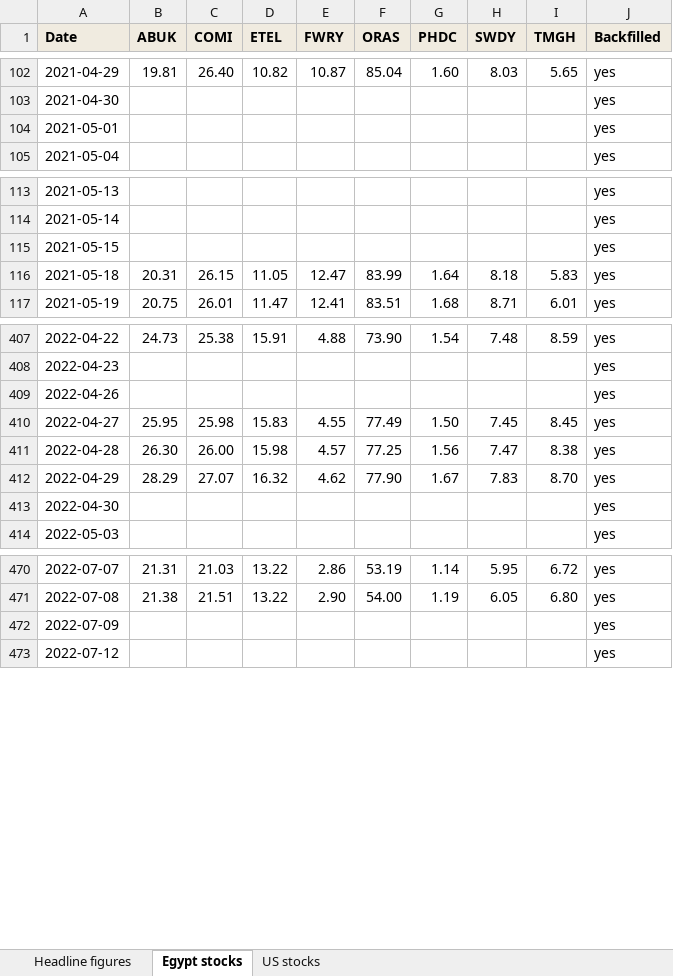
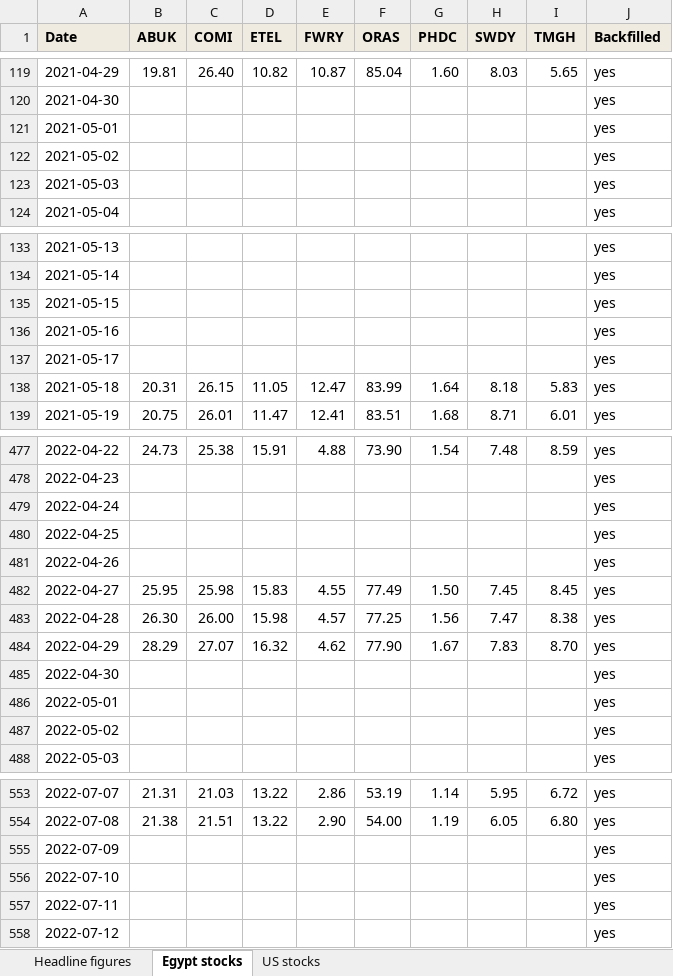
Before and after one commit to omarelabd318/Daily-Newsletter, an Excel workbook: data/markets.xlsx, sheet Egypt stocks, drawn as a sheet; only a part is shown, gaps mark what is left out; values as stored, in another font and other column widths than the file's, no borders; the diff covers the shown part only; the diff names each change by its address in the sheet, - before the commit and + after, or states it on an @@ line.

```diff
--- a/data/markets.xlsx (sheet Egypt stocks)
+++ b/data/markets.xlsx (sheet Egypt stocks)
+row 122: 2021-05-02 |  |  |  |  |  |  |  |  | yes
+row 123: 2021-05-03 |  |  |  |  |  |  |  |  | yes
+row 136: 2021-05-16 |  |  |  |  |  |  |  |  | yes
+row 137: 2021-05-17 |  |  |  |  |  |  |  |  | yes
+row 479: 2022-04-24 |  |  |  |  |  |  |  |  | yes
+row 480: 2022-04-25 |  |  |  |  |  |  |  |  | yes
+row 486: 2022-05-01 |  |  |  |  |  |  |  |  | yes
+row 487: 2022-05-02 |  |  |  |  |  |  |  |  | yes
+row 556: 2022-07-10 |  |  |  |  |  |  |  |  | yes
+row 557: 2022-07-11 |  |  |  |  |  |  |  |  | yes
```
Also changed, not shown: 315 added rows elsewhere in this sheet, sheet US stocks, sheet Headline figures, 6 other files.
